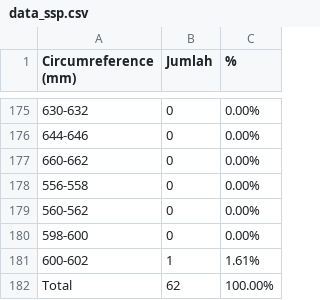
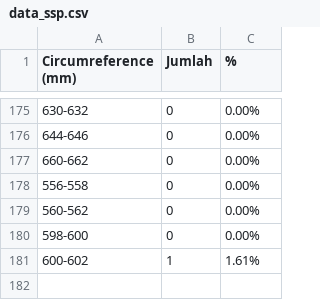
Before and after one commit to rfdyning6/rfdyning6.github.io, a CSV file: data_ssp.csv, drawn as a sheet; only a part is shown, gaps mark what is left out; the diff names each change by its address in the sheet, - before the commit and + after, or states it on an @@ line.

Commit message:
Add files via upload

```diff
--- a/data_ssp.csv
+++ b/data_ssp.csv
-row 182: Total | 62 | 100.00%
```
